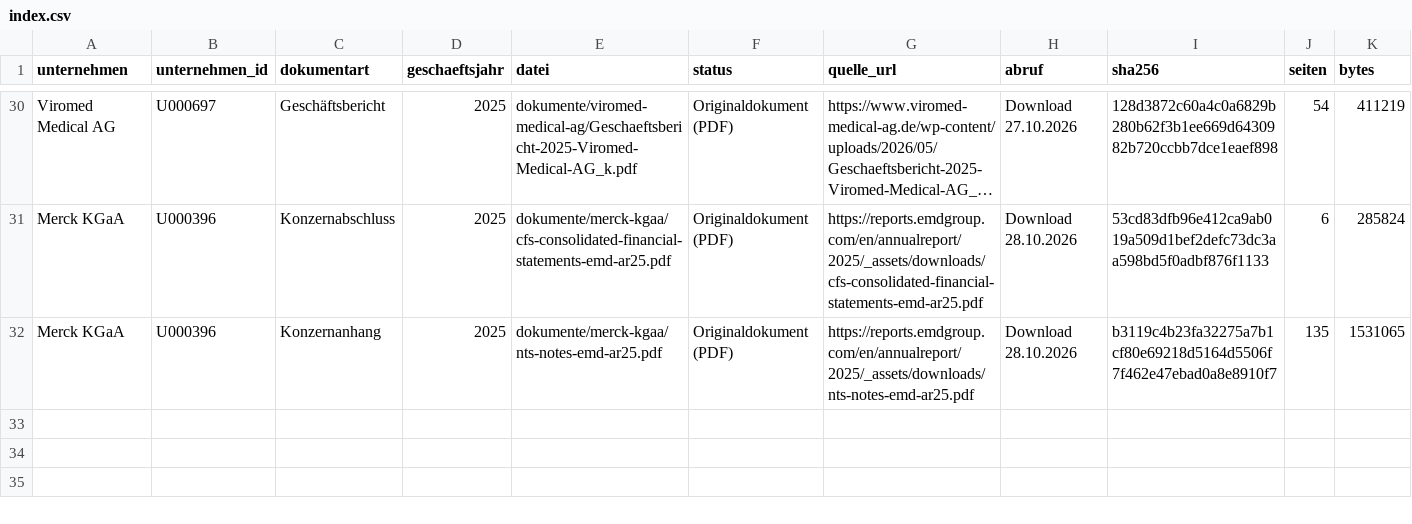
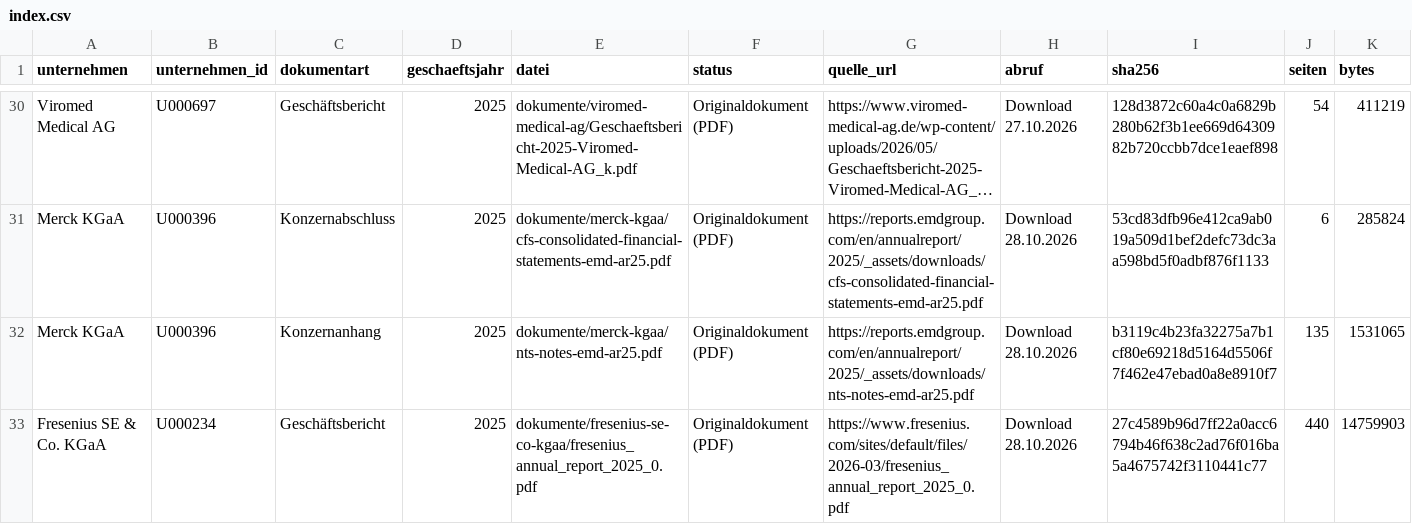
Before and after one commit to chillkrote/Unternehmenskennzahlen, a CSV file: boersennotierte-unternehmen/pharma-gesundheit/dokumente/index.csv, drawn as a sheet; only a part is shown, gaps mark what is left out; long unchanged cells end in …; rows hold the shown columns only; the diff names each change by its address in the sheet, - before the commit and + after, or states it on an @@ line.

```diff
--- a/boersennotierte-unternehmen/pharma-gesundheit/dokumente/index.csv
+++ b/boersennotierte-unternehmen/pharma-gesundheit/dokumente/index.csv
+row 33: Fresenius SE & Co. KGaA | U000234 | Geschäftsbericht | 2025 | dokumente/fresenius-se-co-kgaa/fresenius_annual_report_2025_0.pdf | Originaldokument (PDF) | https://www.fresenius.com/sites/default/files/2026-03/fresenius_annual_report_2025_0.pdf | Download 28.10.2026 | 27c4589b96d7ff22a0acc6794b46f638c2ad76f016ba5a4675742f3110441c77 | 440 | 14759903
```
Also changed, not shown: banken/bilanzvergleich-gj2025/dokumente/index.csv, 2 other files.
